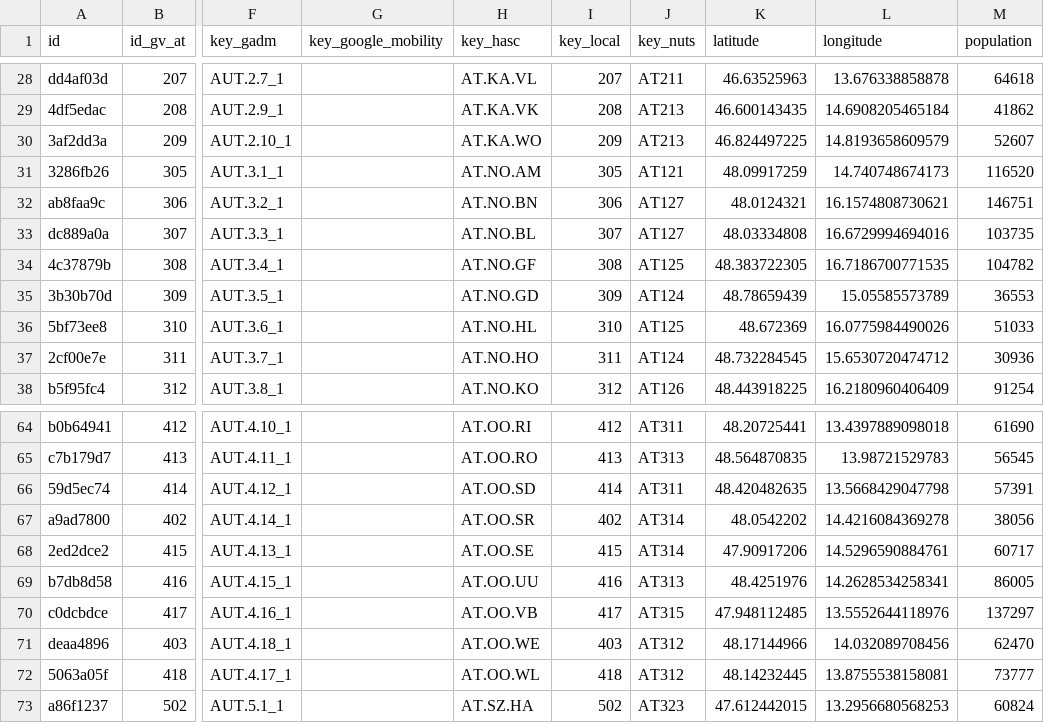
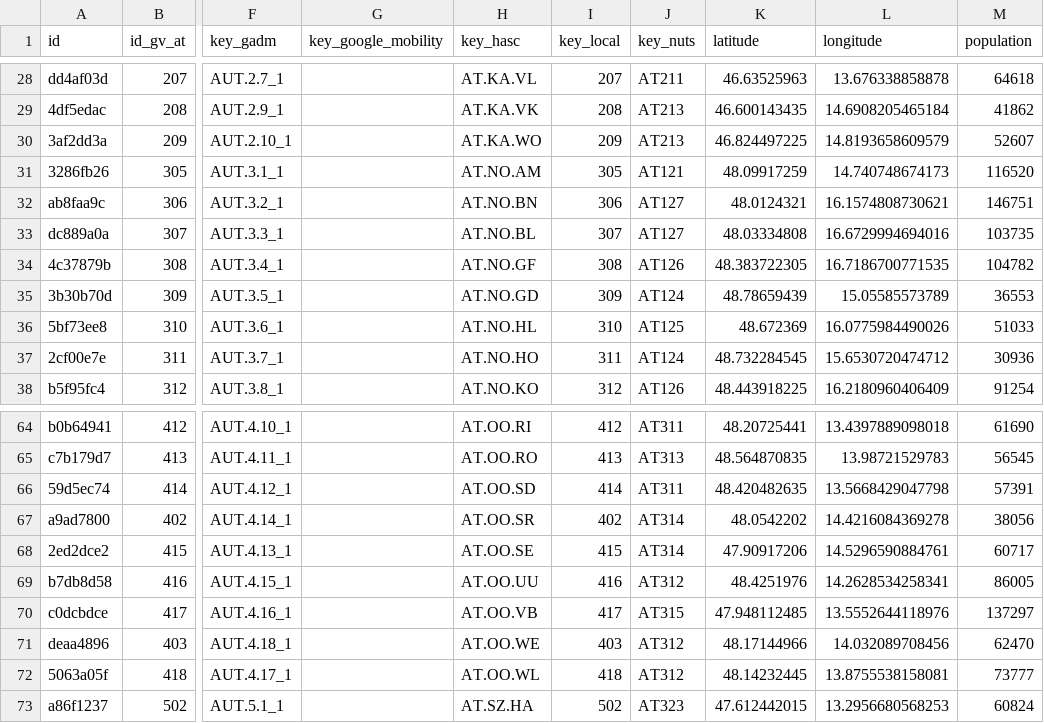
Before and after one commit to covid19datahub/COVID19, a CSV file: inst/extdata/db/AUT.csv, drawn as a sheet; only a part is shown, gaps mark what is left out; the diff names each change by its address in the sheet, - before the commit and + after, or states it on an @@ line.

Commit message:
Update AUT.csv

```diff
--- a/inst/extdata/db/AUT.csv
+++ b/inst/extdata/db/AUT.csv
-J34 (key_nuts): AT125
+J34 (key_nuts): AT126
-J69 (key_nuts): AT313
+J69 (key_nuts): AT312
```
